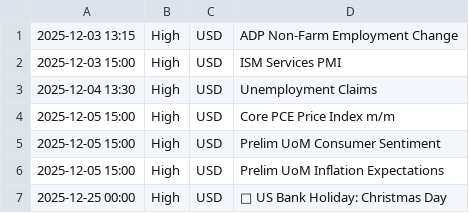
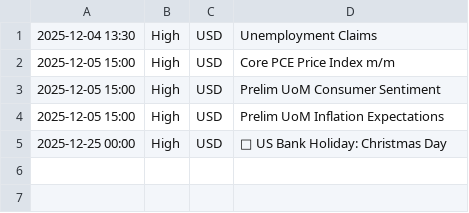
Before and after one commit to samuelnjerungari/gold-news-feed, a CSV file: news_calendar.csv, drawn as a sheet.

```diff
--- a/news_calendar.csv
+++ b/news_calendar.csv
@@ -1,3 +1 @@
-2025-12-03 13:15,High,USD,ADP Non-Farm Employment Change
-2025-12-03 15:00,High,USD,ISM Services PMI
 2025-12-04 13:30,High,USD,Unemployment Claims
```
